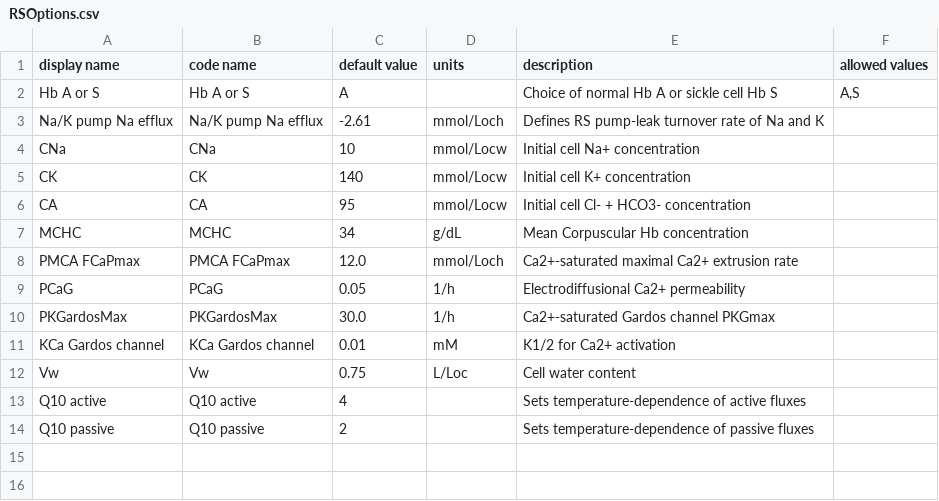
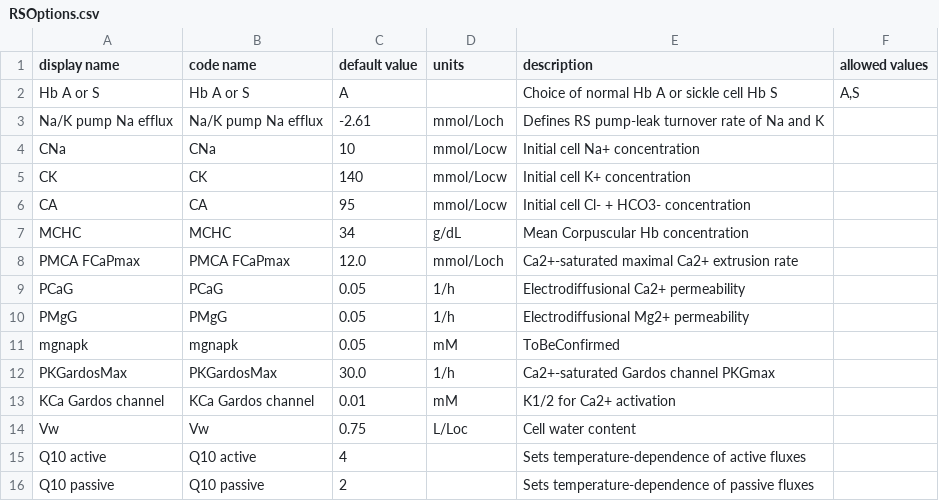
Before and after one commit to sdrogers/redcellmodeljava, a CSV file: RedBloodCellModel/src/SettingFiles/RSOptions.csv, drawn as a sheet; the diff names each change by its address in the sheet, - before the commit and + after, or states it on an @@ line.

```diff
--- a/RedBloodCellModel/src/SettingFiles/RSOptions.csv
+++ b/RedBloodCellModel/src/SettingFiles/RSOptions.csv
+row 10: PMgG | PMgG | 0.05 | 1/h | Electrodiffusional Mg2+ permeability
+row 11: mgnapk | mgnapk | 0.05 | mM | ToBeConfirmed
```
Also changed, not shown: 2 other files.
